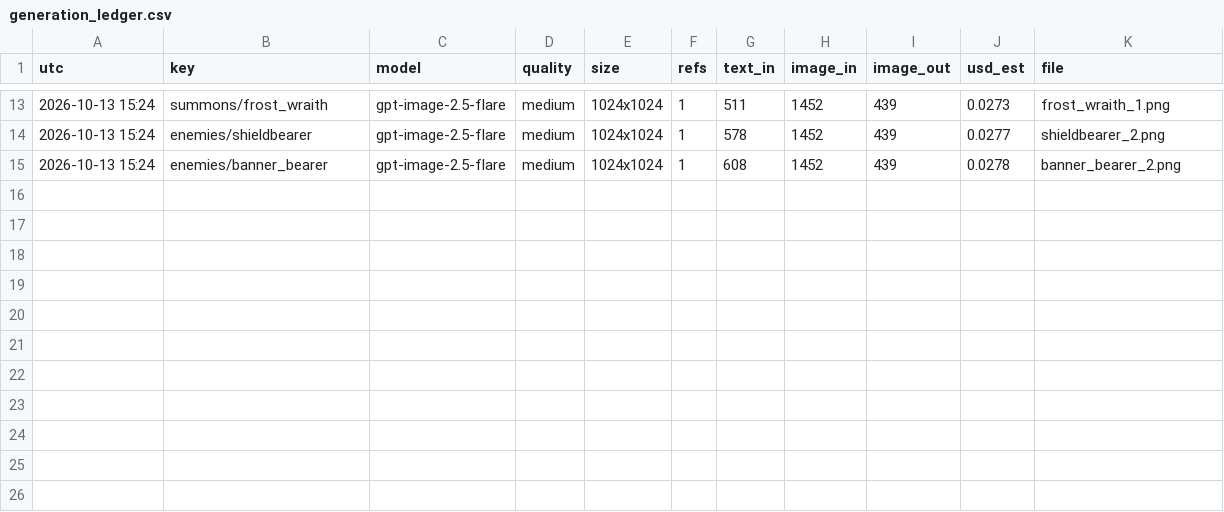
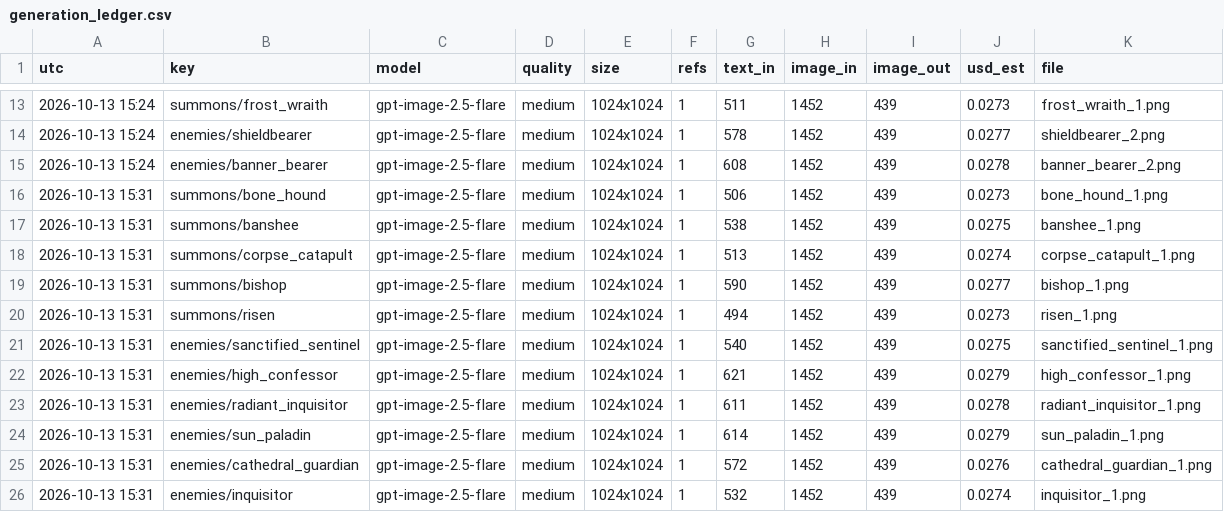
Before and after one commit to Smoketsu/Vampire-Survivors-Clone-Lol, a CSV file: docs/art/generation_ledger.csv, drawn as a sheet; only a part is shown, gaps mark what is left out; the diff names each change by its address in the sheet, - before the commit and + after, or states it on an @@ line.

```diff
--- a/docs/art/generation_ledger.csv
+++ b/docs/art/generation_ledger.csv
+row 16: 2026-10-13 15:31 | summons/bone_hound | gpt-image-2.5-flare | medium | 1024x1024 | 1 | 506 | 1452 | 439 | 0.0273 | bone_hound_1.png
+row 17: 2026-10-13 15:31 | summons/banshee | gpt-image-2.5-flare | medium | 1024x1024 | 1 | 538 | 1452 | 439 | 0.0275 | banshee_1.png
+row 18: 2026-10-13 15:31 | summons/corpse_catapult | gpt-image-2.5-flare | medium | 1024x1024 | 1 | 513 | 1452 | 439 | 0.0274 | corpse_catapult_1.png
+row 19: 2026-10-13 15:31 | summons/bishop | gpt-image-2.5-flare | medium | 1024x1024 | 1 | 590 | 1452 | 439 | 0.0277 | bishop_1.png
+row 20: 2026-10-13 15:31 | summons/risen | gpt-image-2.5-flare | medium | 1024x1024 | 1 | 494 | 1452 | 439 | 0.0273 | risen_1.png
+row 21: 2026-10-13 15:31 | enemies/sanctified_sentinel | gpt-image-2.5-flare | medium | 1024x1024 | 1 | 540 | 1452 | 439 | 0.0275 | sanctified_sentinel_1.png
+row 22: 2026-10-13 15:31 | enemies/high_confessor | gpt-image-2.5-flare | medium | 1024x1024 | 1 | 621 | 1452 | 439 | 0.0279 | high_confessor_1.png
+row 23: 2026-10-13 15:31 | enemies/radiant_inquisitor | gpt-image-2.5-flare | medium | 1024x1024 | 1 | 611 | 1452 | 439 | 0.0278 | radiant_inquisitor_1.png
+row 24: 2026-10-13 15:31 | enemies/sun_paladin | gpt-image-2.5-flare | medium | 1024x1024 | 1 | 614 | 1452 | 439 | 0.0279 | sun_paladin_1.png
+row 25: 2026-10-13 15:31 | enemies/cathedral_guardian | gpt-image-2.5-flare | medium | 1024x1024 | 1 | 572 | 1452 | 439 | 0.0276 | cathedral_guardian_1.png
+row 26: 2026-10-13 15:31 | enemies/inquisitor | gpt-image-2.5-flare | medium | 1024x1024 | 1 | 532 | 1452 | 439 | 0.0274 | inquisitor_1.png
```
Also changed, not shown: 24 other files.
